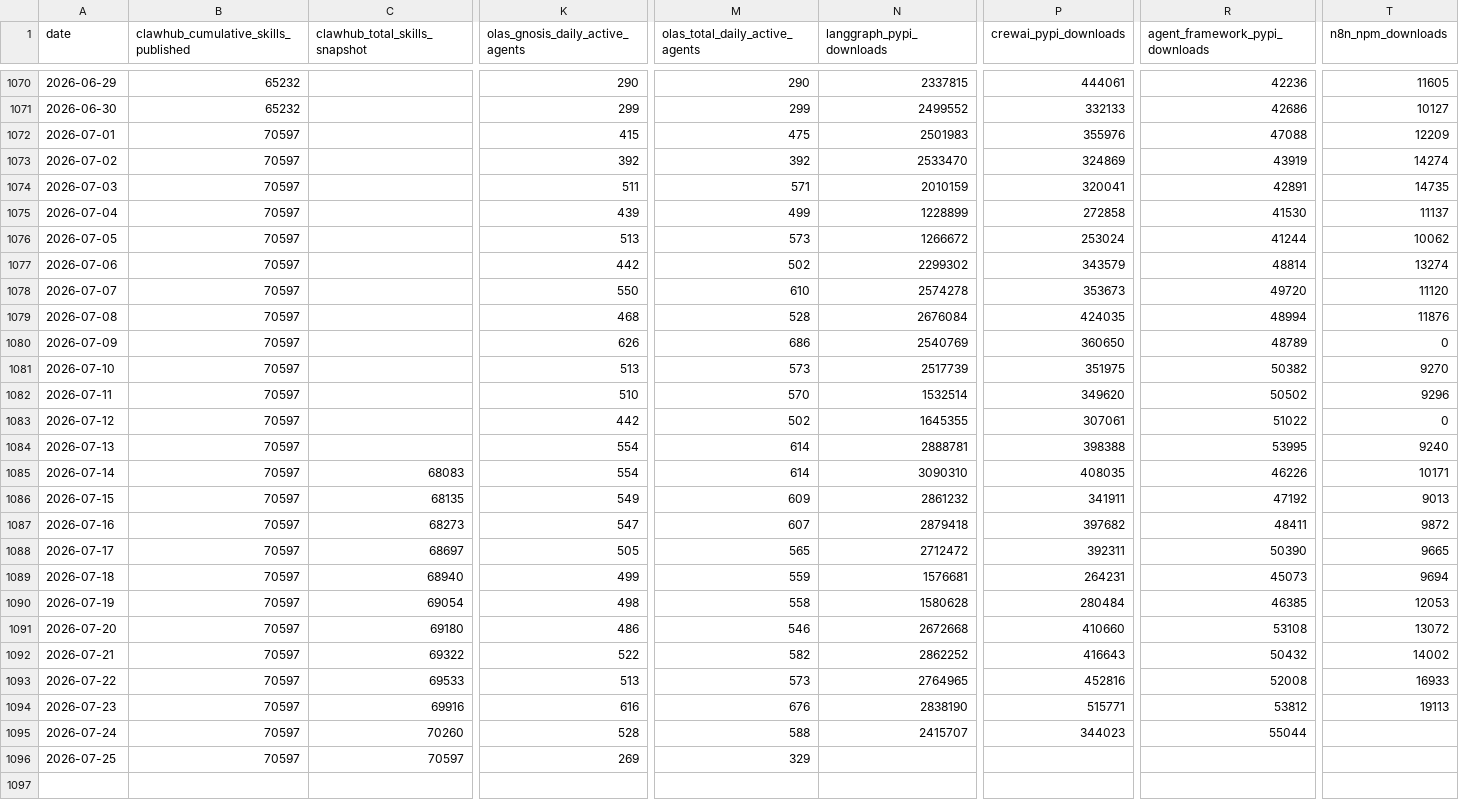
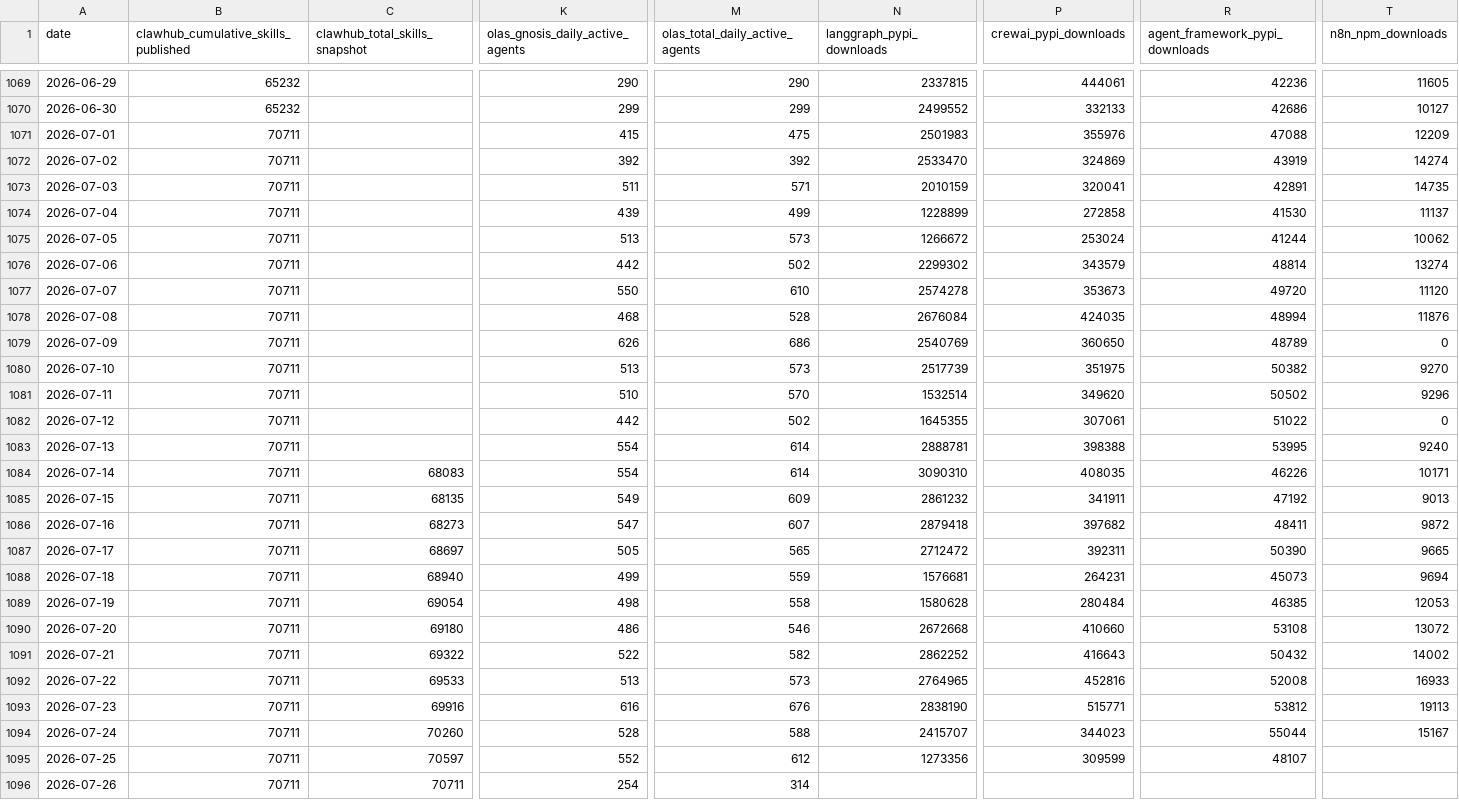
Before and after one commit to Gigascale-Labs/las-usage-stats, a CSV file: data_outputs/master_agent_stats_daily.csv, drawn as a sheet; only a part is shown, gaps mark what is left out; addresses are those after the commit; rows hold the shown columns only; the diff covers the shown part only; the diff names each change by its address in the sheet, - before the commit and + after, or states it on an @@ line.

```diff
--- a/data_outputs/master_agent_stats_daily.csv
+++ b/data_outputs/master_agent_stats_daily.csv
-B1071:B1095: 70597
+B1071:B1095: 70711
-T1094 (n8n_npm_downloads): (empty)
+T1094 (n8n_npm_downloads): 15167
-K1095 (olas_gnosis_daily_active_agents): 269
+K1095 (olas_gnosis_daily_active_agents): 552
-M1095 (olas_total_daily_active_agents): 329
+M1095 (olas_total_daily_active_agents): 612
-N1095 (langgraph_pypi_downloads): (empty)
+N1095 (langgraph_pypi_downloads): 1273356
-P1095 (crewai_pypi_downloads): (empty)
+P1095 (crewai_pypi_downloads): 309599
-R1095 (agent_framework_pypi_downloads): (empty)
+R1095 (agent_framework_pypi_downloads): 48107
+row 1096: 2026-07-26 | 70711 | 70711 | 254 | 314
```
Also changed, not shown: 1 removed row and 63 edited cells elsewhere in this file, data_outputs/clawhub_installs_snapshots.csv, data_outputs/evomap_hub_snapshots.csv, 8 other files.
